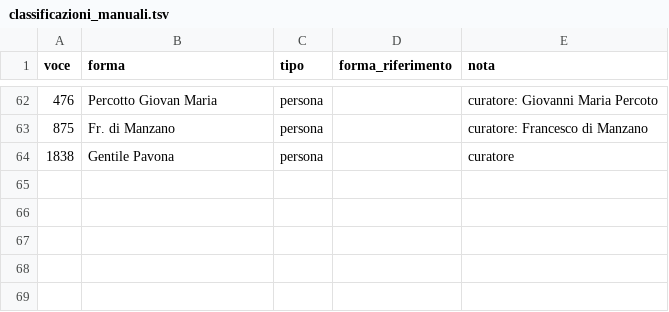
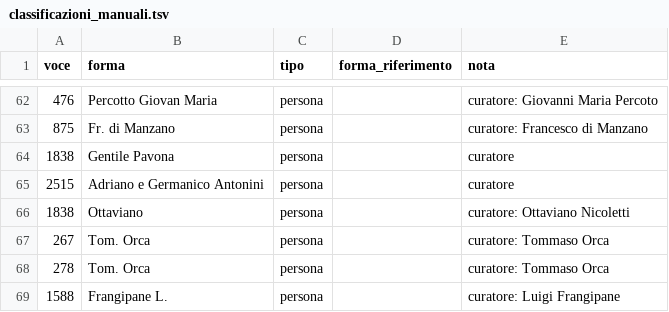
Before and after one commit to flowergreg/Inventario-Fondo-Principale, a TSV file: dati/liste/classificazioni_manuali.tsv, drawn as a sheet; only a part is shown, gaps mark what is left out; the diff names each change by its address in the sheet, - before the commit and + after, or states it on an @@ line.

```diff
--- a/dati/liste/classificazioni_manuali.tsv
+++ b/dati/liste/classificazioni_manuali.tsv
+row 65: 2515 | Adriano e Germanico Antonini | persona |  | curatore
+row 66: 1838 | Ottaviano | persona |  | curatore: Ottaviano Nicoletti
+row 67: 267 | Tom. Orca | persona |  | curatore: Tommaso Orca
+row 68: 278 | Tom. Orca | persona |  | curatore: Tommaso Orca
+row 69: 1588 | Frangipane L. | persona |  | curatore: Luigi Frangipane
```
Also changed, not shown: dati/liste/evidenziazioni_curatore.tsv, dati/liste/fonti_curatore.tsv, 13 other files.
